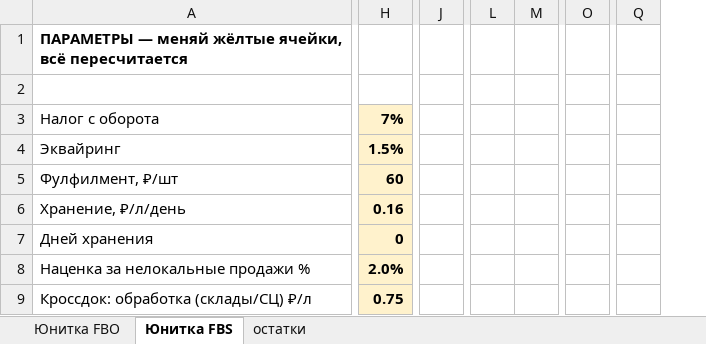
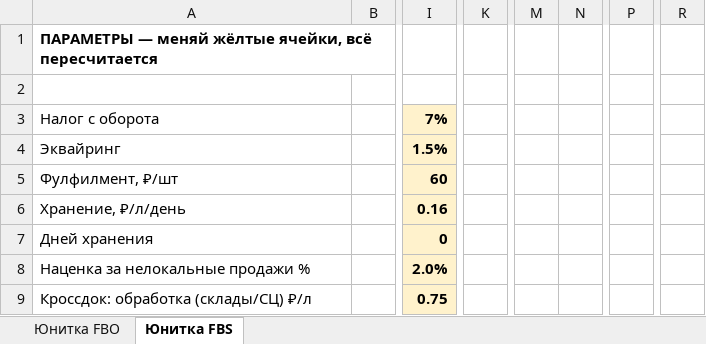
Before and after one commit to User26-2026/K-beauty-New, an Excel workbook: outputs/ozon/ozon_unitka_fbo_fbs_2026-08-05.xlsx, sheet Юнитка FBS, drawn as a sheet; only a part is shown, gaps mark what is left out; values as stored, in another font and other column widths than the file's, no borders; removed rows and columns are numbered as before the commit, all else as after; the diff covers the shown part only; the diff names each change by its address in the sheet, - before the commit and + after, or states it on an @@ line.

```diff
--- a/outputs/ozon/ozon_unitka_fbo_fbs_2026-08-05.xlsx (sheet Юнитка FBS)
+++ b/outputs/ozon/ozon_unitka_fbo_fbs_2026-08-05.xlsx (sheet Юнитка FBS)
-sheet tab: остатки
+column B, empty
-column H, rows 3-9: 7% | 1.5% | 60 | 0.16 | 0 | 2.0% | 0.75
+column I, rows 3-9: 7% | 1.5% | 60 | 0.16 | 0 | 2.0% | 0.75
-column J, empty
+column K, empty
-column L, empty
-column M, empty
+column M, empty
+column N, empty
-column O, empty
+column P, empty
-column Q, empty
+column R, empty
```
Also changed, not shown: 11 removed rows, 16 added columns, 16 removed columns and 29 edited cells elsewhere in this sheet, sheet Юнитка FBO.
